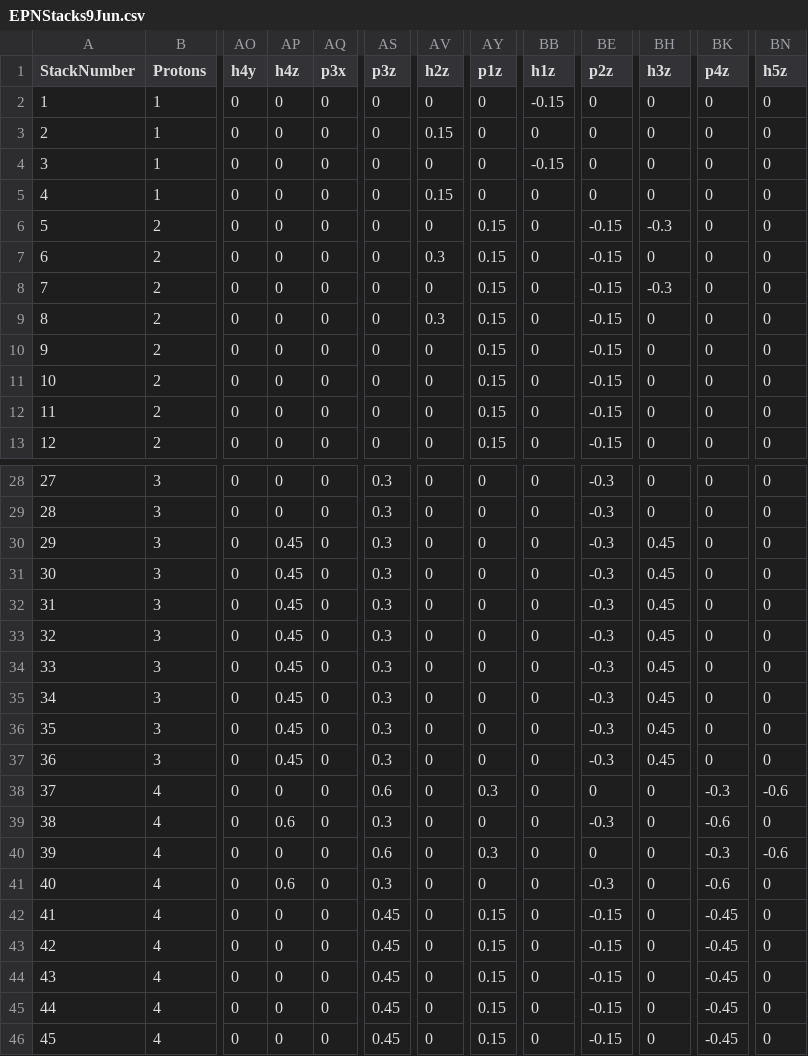
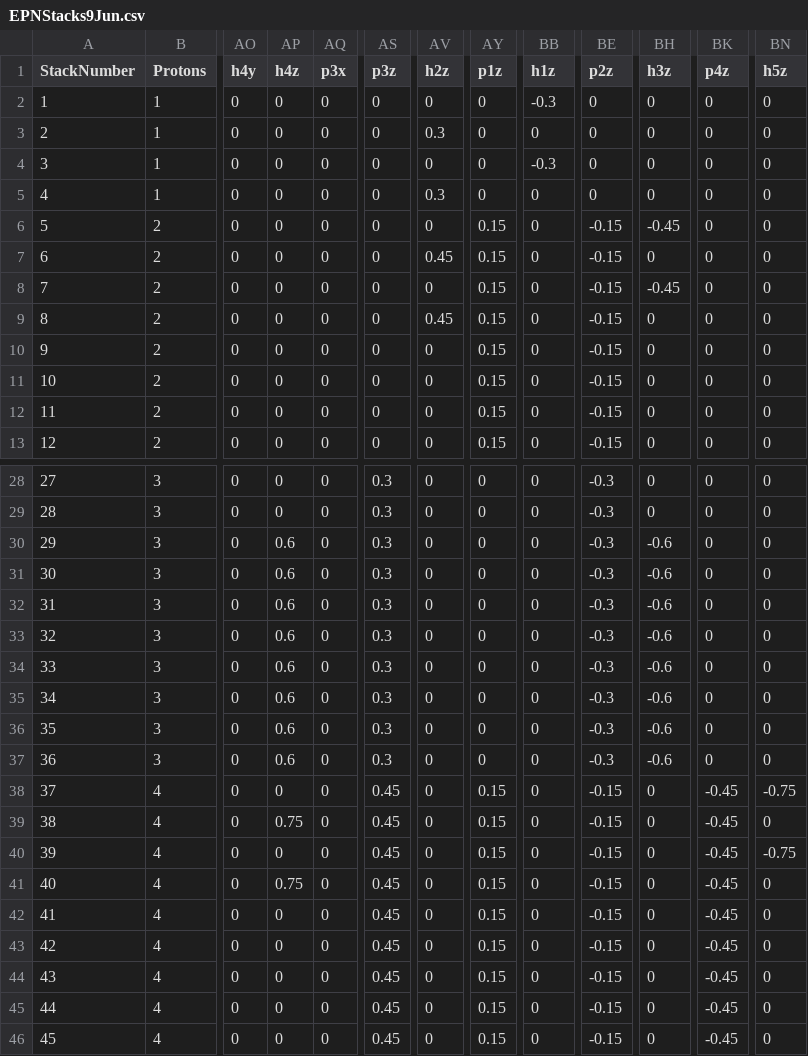
Before and after one commit to LtAirman/ChargeFieldTopics, a CSV file: data/EPNStacks9Jun.csv, drawn as a sheet; only a part is shown, gaps mark what is left out; the diff covers the shown part only; the diff names each change by its address in the sheet, - before the commit and + after, or states it on an @@ line.

Commit message:
Correcting proton and hole z-coordinate numerical errors. For stacks with an odd number of protons (1,3,5), the slot’s geometric center will coincide with the stack’s center proton. For stacks with an even number of protons (2,4,6), the slot’s two centermost protons straddle the stack’s geometric center.

```diff
--- a/data/EPNStacks9Jun.csv
+++ b/data/EPNStacks9Jun.csv
-BB2 (h1z): -0.15
+BB2 (h1z): -0.3
-AV3 (h2z): 0.15
+AV3 (h2z): 0.3
-BB4 (h1z): -0.15
+BB4 (h1z): -0.3
-AV5 (h2z): 0.15
+AV5 (h2z): 0.3
-BH6 (h3z): -0.3
+BH6 (h3z): -0.45
-AV7 (h2z): 0.3
+AV7 (h2z): 0.45
-BH8 (h3z): -0.3
+BH8 (h3z): -0.45
-AV9 (h2z): 0.3
+AV9 (h2z): 0.45
-AP30:AP37 (h4z): 0.45
+AP30:AP37 (h4z): 0.6
-BH30:BH37 (h3z): 0.45
+BH30:BH37 (h3z): -0.6
-AS38 (p3z): 0.6
+AS38 (p3z): 0.45
-AY38 (p1z): 0.3
+AY38 (p1z): 0.15
-BE38 (p2z): 0
+BE38 (p2z): -0.15
-BK38 (p4z): -0.3
+BK38 (p4z): -0.45
-BN38 (h5z): -0.6
+BN38 (h5z): -0.75
-AP39 (h4z): 0.6
+AP39 (h4z): 0.75
-AS39 (p3z): 0.3
+AS39 (p3z): 0.45
-AY39 (p1z): 0
+AY39 (p1z): 0.15
-BE39 (p2z): -0.3
+BE39 (p2z): -0.15
-BK39 (p4z): -0.6
+BK39 (p4z): -0.45
-AS40 (p3z): 0.6
+AS40 (p3z): 0.45
-AY40 (p1z): 0.3
+AY40 (p1z): 0.15
-BE40 (p2z): 0
+BE40 (p2z): -0.15
-BK40 (p4z): -0.3
+BK40 (p4z): -0.45
-BN40 (h5z): -0.6
+BN40 (h5z): -0.75
-AP41 (h4z): 0.6
+AP41 (h4z): 0.75
-AS41 (p3z): 0.3
+AS41 (p3z): 0.45
-AY41 (p1z): 0
+AY41 (p1z): 0.15
-BE41 (p2z): -0.3
+BE41 (p2z): -0.15
-BK41 (p4z): -0.6
+BK41 (p4z): -0.45
```
Also changed, not shown: 68 edited cells elsewhere in this file.
